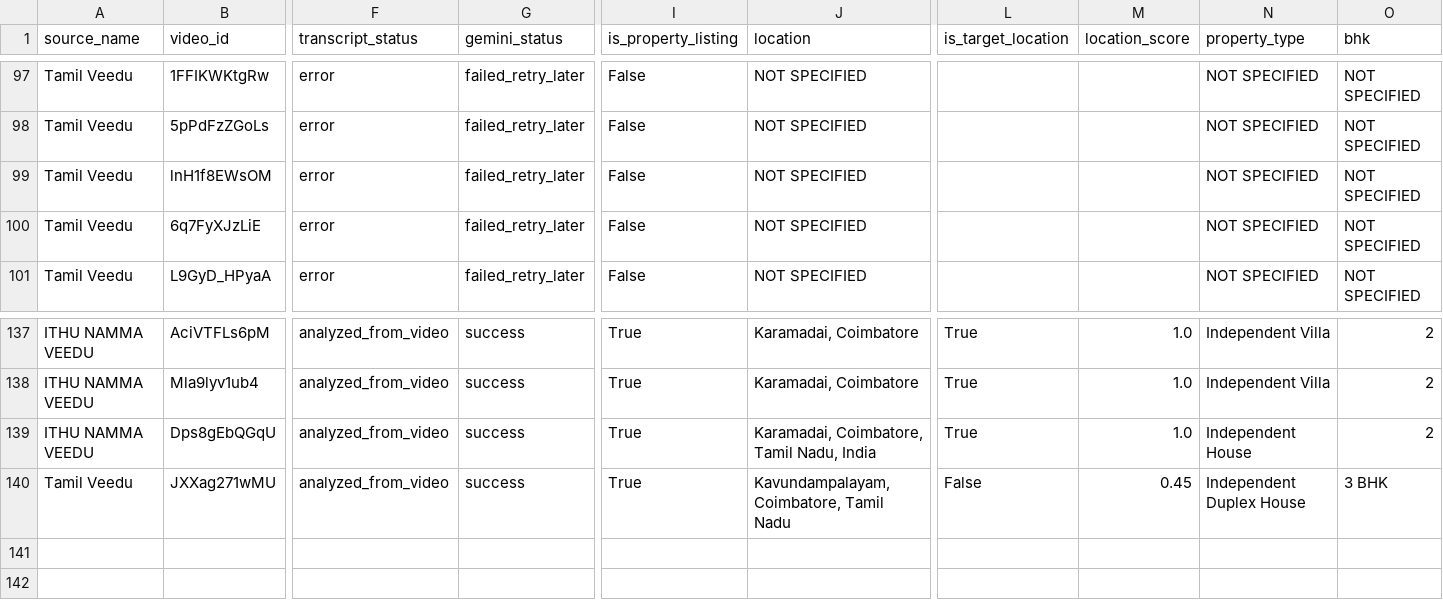
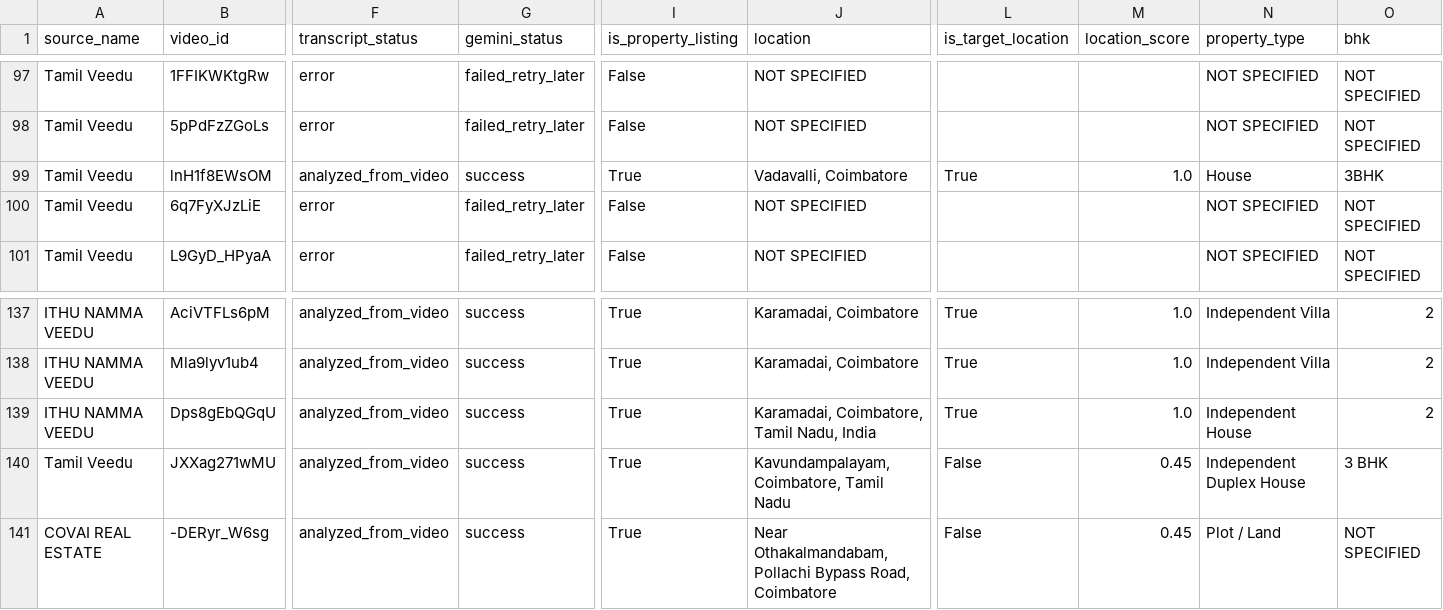
Before and after one commit to britsingh20-source/coimbatore-property-monitor, a CSV file: data/properties.csv, drawn as a sheet; only a part is shown, gaps mark what is left out; rows hold the shown columns only; the diff covers the shown part only; the diff names each change by its address in the sheet, - before the commit and + after, or states it on an @@ line.

```diff
--- a/data/properties.csv
+++ b/data/properties.csv
-F99 (transcript_status): error
+F99 (transcript_status): analyzed_from_video
-G99 (gemini_status): failed_retry_later
+G99 (gemini_status): success
-I99 (is_property_listing): False
+I99 (is_property_listing): True
-J99 (location): NOT SPECIFIED
+J99 (location): Vadavalli, Coimbatore
-L99 (is_target_location): (empty)
+L99 (is_target_location): True
-M99 (location_score): (empty)
+M99 (location_score): 1.0
-N99 (property_type): NOT SPECIFIED
+N99 (property_type): House
-O99 (bhk): NOT SPECIFIED
+O99 (bhk): 3BHK
+row 141: COVAI REAL ESTATE | -DERyr_W6sg | analyzed_from_video | success | True | Near Othakalmandabam, Pollachi Bypass Road, Coimbatore | False | 0.45 | Plot / Land | NOT SPECIFIED
```
Also changed, not shown: 14 edited cells elsewhere in this file, 2 other files.
